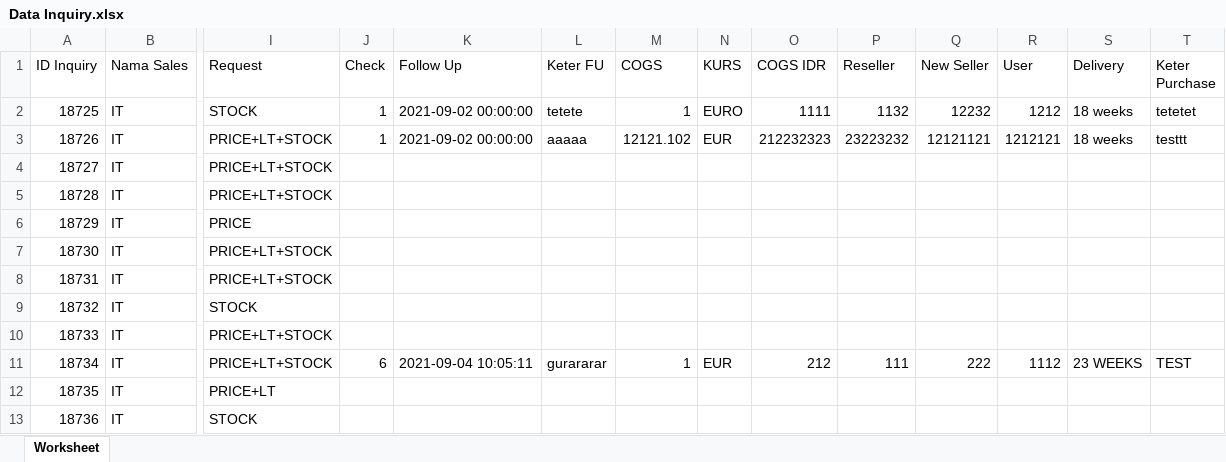
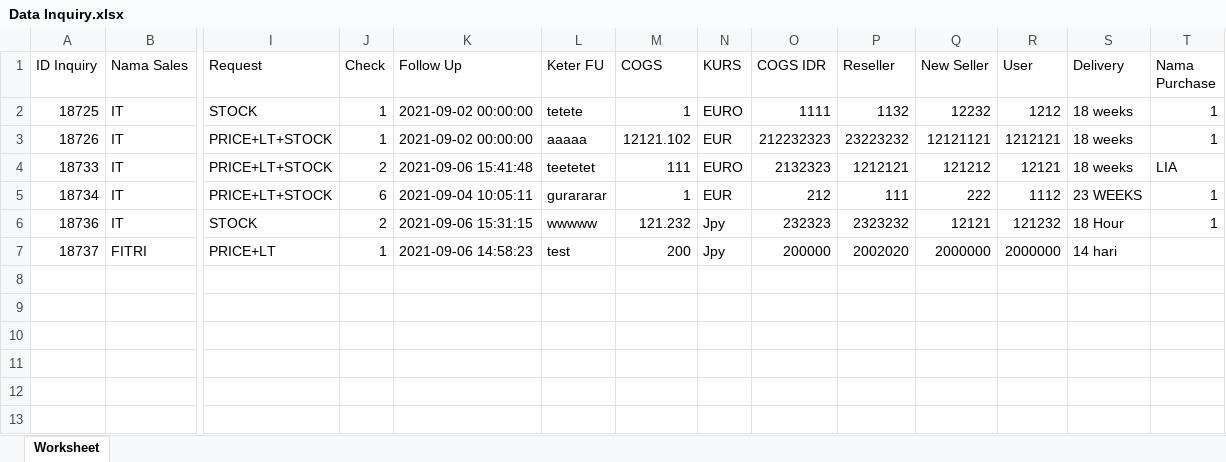
Before and after one commit to Habul/inquiry, an Excel workbook: assets/excel/Data Inquiry.xlsx, sheet Worksheet, drawn as a sheet; only a part is shown, gaps mark what is left out; values as stored, in another font and other column widths than the file's, no borders; removed rows and columns are numbered as before the commit, all else as after; rows hold the shown columns only; the diff names each change by its address in the sheet, - before the commit and + after, or states it on an @@ line.

```diff
--- a/assets/excel/Data Inquiry.xlsx (sheet Worksheet)
+++ b/assets/excel/Data Inquiry.xlsx (sheet Worksheet)
-T1: Keter Purchase
+T1: Nama Purchase
-T2 (Nama Purchase): tetetet
+T2 (Nama Purchase): 1
-T3 (Nama Purchase): testtt
+T3 (Nama Purchase): 1
-row 4: 18727 | IT | PRICE+LT+STOCK
-row 5: 18728 | IT | PRICE+LT+STOCK
-row 6: 18729 | IT | PRICE
-row 7: 18730 | IT | PRICE+LT+STOCK
-row 8: 18731 | IT | PRICE+LT+STOCK
-row 9: 18732 | IT | STOCK
-J4 (Check): (empty)
+J4 (Check): 2
-K4 (Follow Up): (empty)
+K4 (Follow Up): 2021-09-06 15:41:48
-L4 (Keter FU): (empty)
+L4 (Keter FU): teetetet
-M4 (COGS): (empty)
+M4 (COGS): 111
-N4 (KURS): (empty)
+N4 (KURS): EURO
-O4 (COGS IDR): (empty)
+O4 (COGS IDR): 2132323
-P4 (Reseller): (empty)
+P4 (Reseller): 1212121
-Q4 (New Seller): (empty)
+Q4 (New Seller): 121212
-R4 (User): (empty)
+R4 (User): 12121
-S4 (Delivery): (empty)
+S4 (Delivery): 18 weeks
-T4 (Nama Purchase): (empty)
+T4 (Nama Purchase): LIA
-T5 (Nama Purchase): TEST
+T5 (Nama Purchase): 1
-row 12: 18735 | IT | PRICE+LT
-J6 (Check): (empty)
+J6 (Check): 2
-K6 (Follow Up): (empty)
+K6 (Follow Up): 2021-09-06 15:31:15
-L6 (Keter FU): (empty)
+L6 (Keter FU): wwwww
-M6 (COGS): (empty)
+M6 (COGS): 121.232
-N6 (KURS): (empty)
+N6 (KURS): Jpy
-O6 (COGS IDR): (empty)
+O6 (COGS IDR): 232323
-P6 (Reseller): (empty)
+P6 (Reseller): 2323232
-Q6 (New Seller): (empty)
+Q6 (New Seller): 12121
-R6 (User): (empty)
+R6 (User): 121232
-S6 (Delivery): (empty)
+S6 (Delivery): 18 Hour
-T6 (Nama Purchase): (empty)
+T6 (Nama Purchase): 1
+row 7: 18737 | FITRI | PRICE+LT | 1 | 2021-09-06 14:58:23 | test | 200 | Jpy | 200000 | 2002020 | 2000000 | 2000000 | 14 hari
```
Also changed, not shown: 13 other files.
